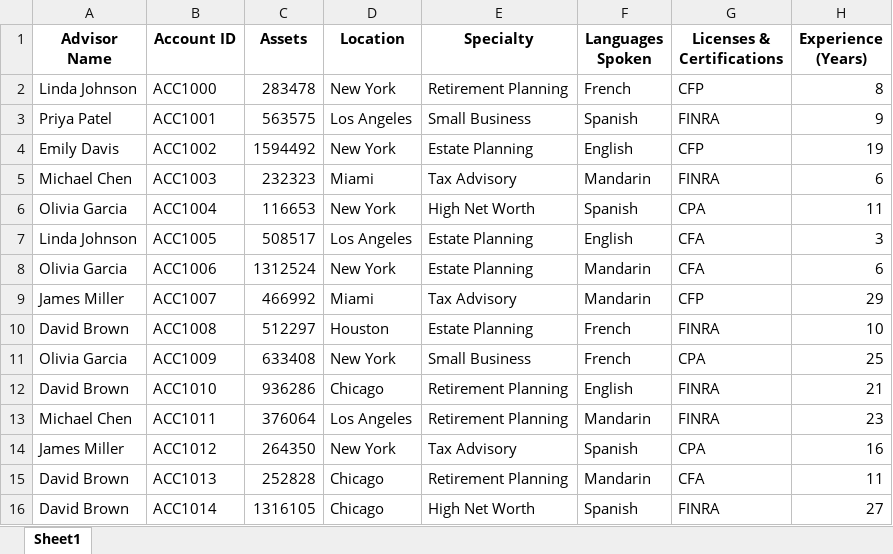
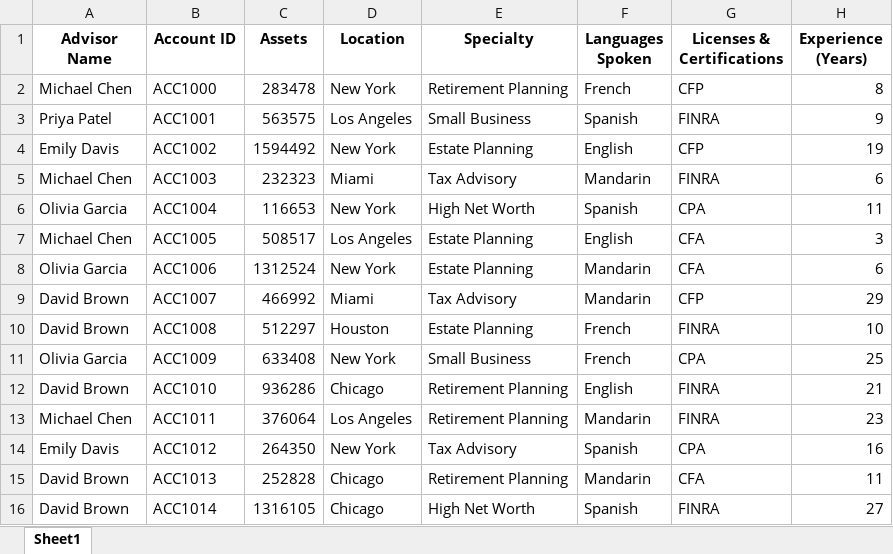
Before and after one commit to nevins321/AI-Advisor_Accounts-Redistribution, an Excel workbook: advisors_extended.xlsx, sheet Sheet1, drawn as a sheet; only a part is shown; values as stored, in another font and other column widths than the file's, no borders; the diff covers the shown part only; the diff names each change by its address in the sheet, - before the commit and + after, or states it on an @@ line.

```diff
--- a/advisors_extended.xlsx (sheet Sheet1)
+++ b/advisors_extended.xlsx (sheet Sheet1)
-A2 (Advisor Name): Linda Johnson
+A2 (Advisor Name): Michael Chen
-A7 (Advisor Name): Linda Johnson
+A7 (Advisor Name): Michael Chen
-A9 (Advisor Name): James Miller
+A9 (Advisor Name): David Brown
-A14 (Advisor Name): James Miller
+A14 (Advisor Name): Emily Davis
```
Also changed, not shown: 78 added rows and 14 edited cells elsewhere in this sheet, redistribution_log.xlsx, 4 other files.
